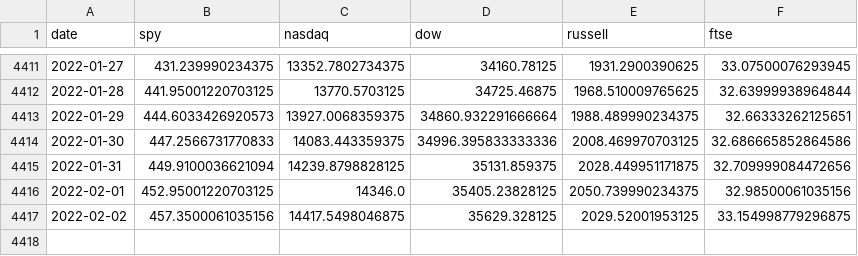
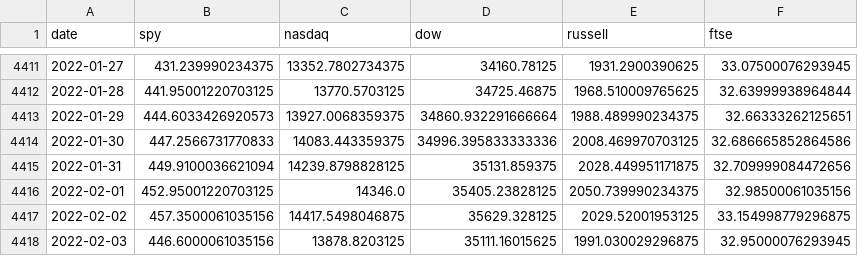
Before and after one commit to CharlieBignell/Stock-App, a CSV file: data/markets.csv, drawn as a sheet; only a part is shown, gaps mark what is left out.

```diff
--- a/data/markets.csv
+++ b/data/markets.csv
@@ -4417 +4417,2 @@ date,spy,nasdaq,dow,russell,ftse
 2022-02-02,457.3500061035156,14417.5498046875,35629.328125,2029.52001953125,33.154998779296875
+2022-02-03,446.6000061035156,13878.8203125,35111.16015625,1991.030029296875,32.95000076293945
```
Also changed, not shown: data/outputs/daily.csv, data/outputs/stocks.csv, 11 other files.
